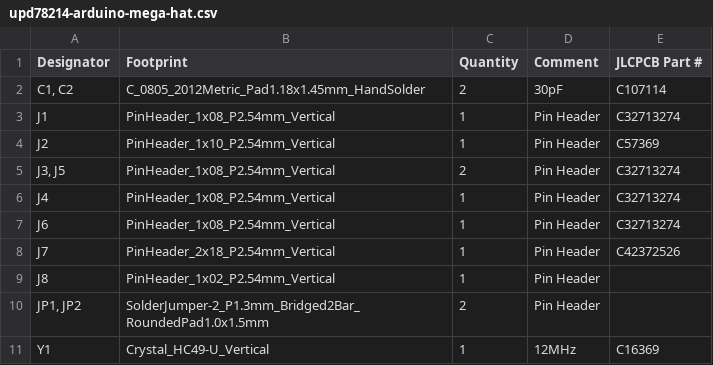
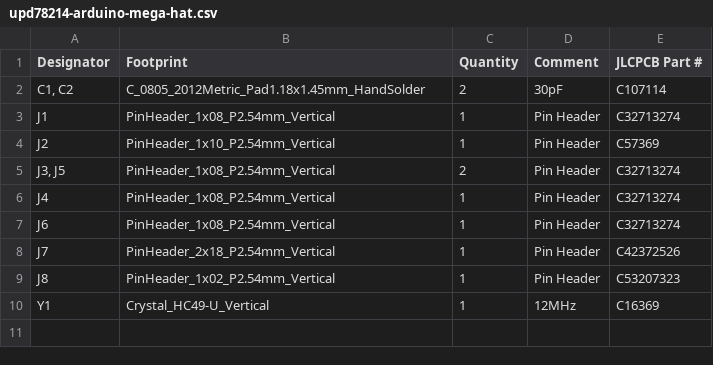
Before and after one commit to barbeque/upd78214-breakout, a CSV file: upd78214-arduino-mega-hat/bom/upd78214-arduino-mega-hat.csv, drawn as a sheet.

```diff
--- a/upd78214-arduino-mega-hat/bom/upd78214-arduino-mega-hat.csv
+++ b/upd78214-arduino-mega-hat/bom/upd78214-arduino-mega-hat.csv
@@ -8,4 +8,3 @@ J6,PinHeader_1x08_P2.54mm_Vertical,1,Pin Header,C32713274
 J7,PinHeader_2x18_P2.54mm_Vertical,1,Pin Header,C42372526
-J8,PinHeader_1x02_P2.54mm_Vertical,1,Pin Header,
-"JP1, JP2",SolderJumper-2_P1.3mm_Bridged2Bar_RoundedPad1.0x1.5mm,2,Pin Header,
+J8,PinHeader_1x02_P2.54mm_Vertical,1,Pin Header,C53207323
 Y1,Crystal_HC49-U_Vertical,1,12MHz,C16369
```
Also changed, not shown: 13 other files.
